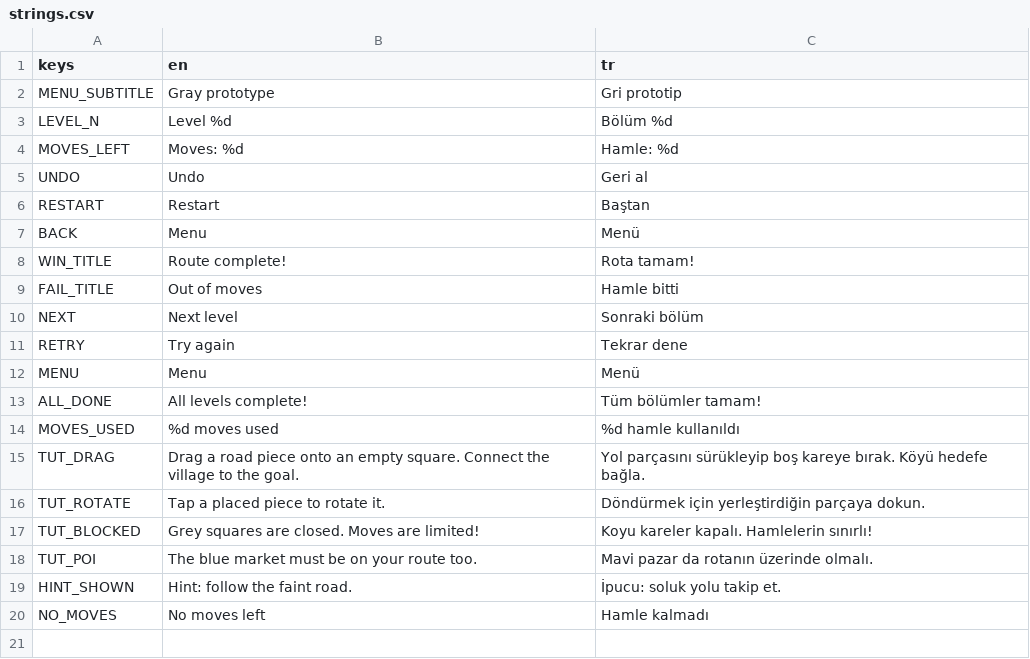
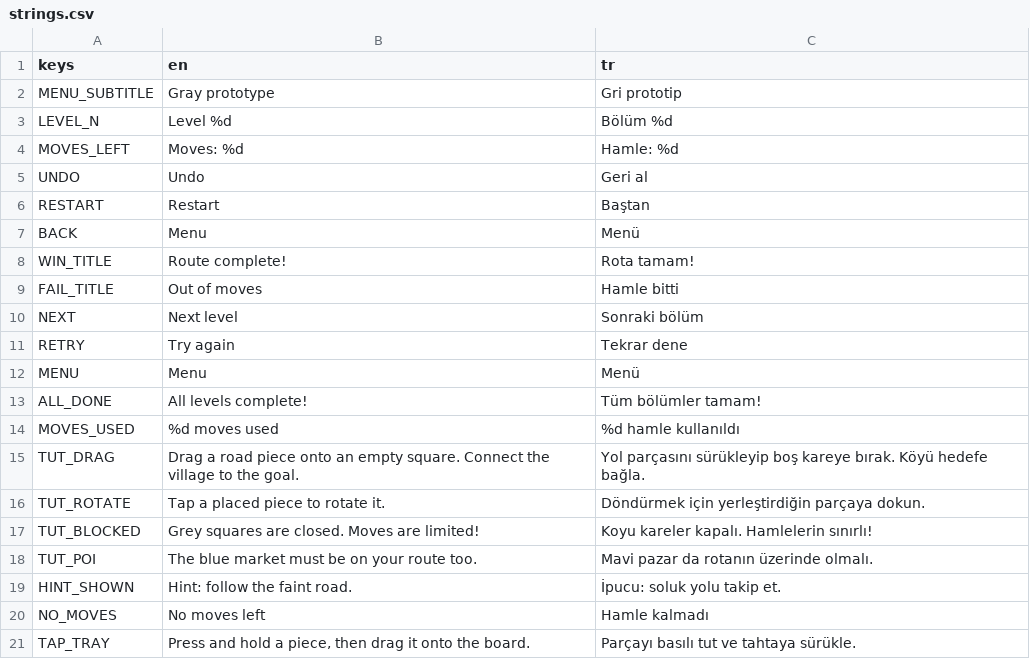
Before and after one commit to Cagin-karatas/kervanya, a CSV file: localization/strings.csv, drawn as a sheet; the diff names each change by its address in the sheet, - before the commit and + after, or states it on an @@ line.

```diff
--- a/localization/strings.csv
+++ b/localization/strings.csv
+row 21: TAP_TRAY | Press and hold a piece, then drag it onto the board. | Parçayı basılı tut ve tahtaya sürükle.
```
Also changed, not shown: 3 other files.
